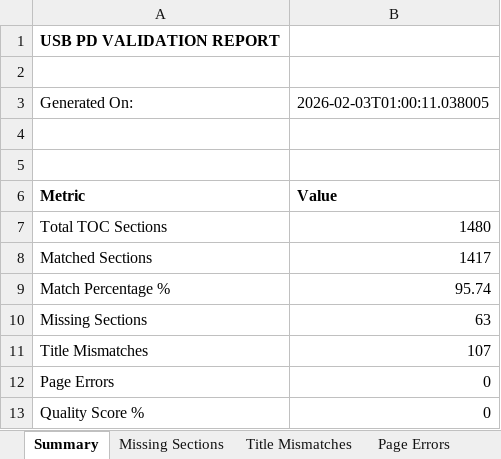
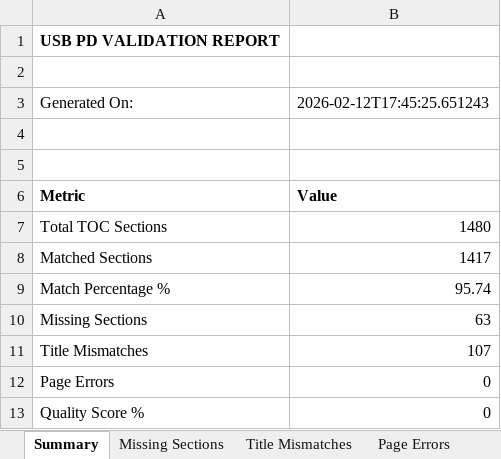
Before and after one commit to SUHAS-2002/usb-pd-parser, an Excel workbook: data/validation_report.xlsx, sheet Summary, drawn as a sheet; values as stored, in another font and other column widths than the file's, no borders; charts and pictures not drawn; the diff names each change by its address in the sheet, - before the commit and + after, or states it on an @@ line.

```diff
--- a/data/validation_report.xlsx (sheet Summary)
+++ b/data/validation_report.xlsx (sheet Summary)
-B3: 2026-02-03T01:00:11.038005
+B3: 2026-02-12T17:45:25.651243
```
Also changed, not shown: 10 other files.
